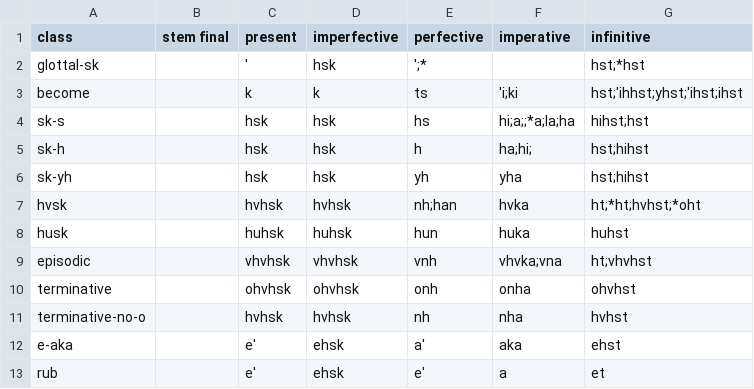
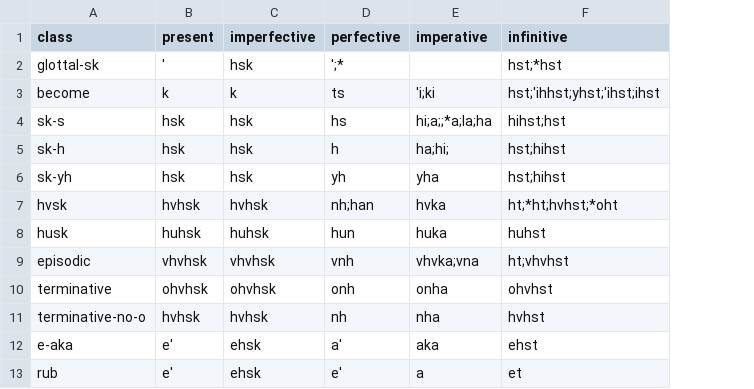
Before and after one commit to CharlieMcVicker/king-recreation, a CSV file: data/classes.csv, drawn as a sheet; only a part is shown; the diff names each change by its address in the sheet, - before the commit and + after, or states it on an @@ line.

Commit message:
remove stem final system

```diff
--- a/data/classes.csv
+++ b/data/classes.csv
-column B (stem final), empty
```
Also changed, not shown: 7 other files.
